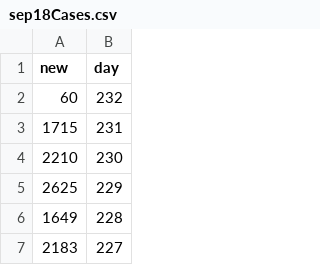
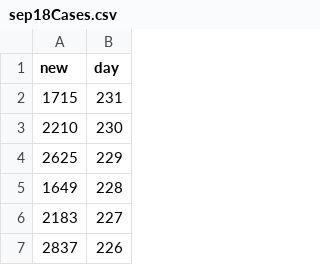
Before and after one commit to Jishwaah/COVID-19-Stats, a CSV file: sep18Cases.csv, drawn as a sheet; only a part is shown; the shorter side is filled out with more unchanged rows; the diff names each change by its address in the sheet, - before the commit and + after, or states it on an @@ line.

Commit message:
Created .pdf files and removed view of data sets.

```diff
--- a/sep18Cases.csv
+++ b/sep18Cases.csv
-row 2: 60 | 232
```
Also changed, not shown: 4 other files.
